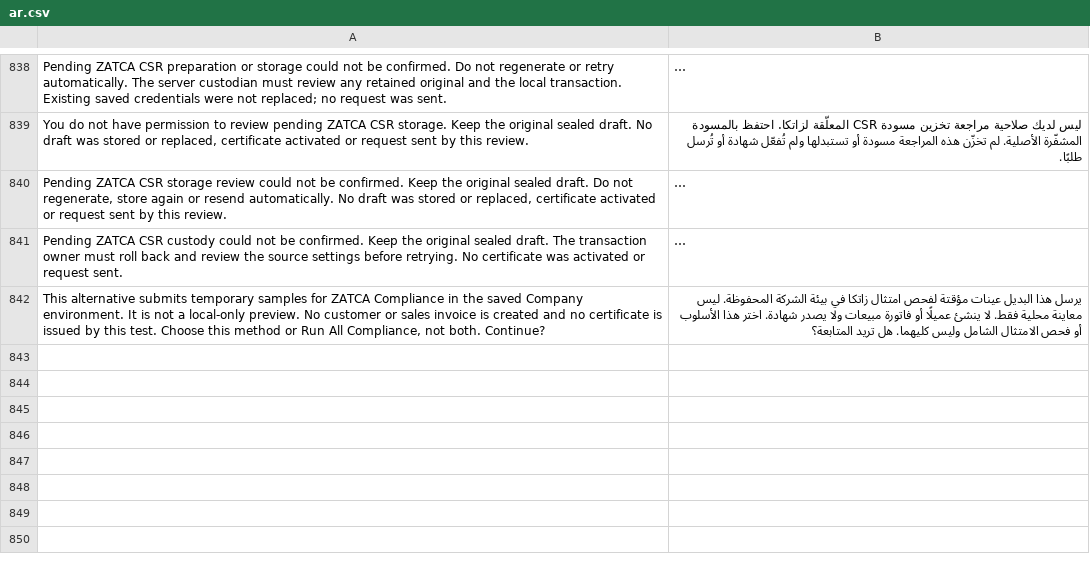
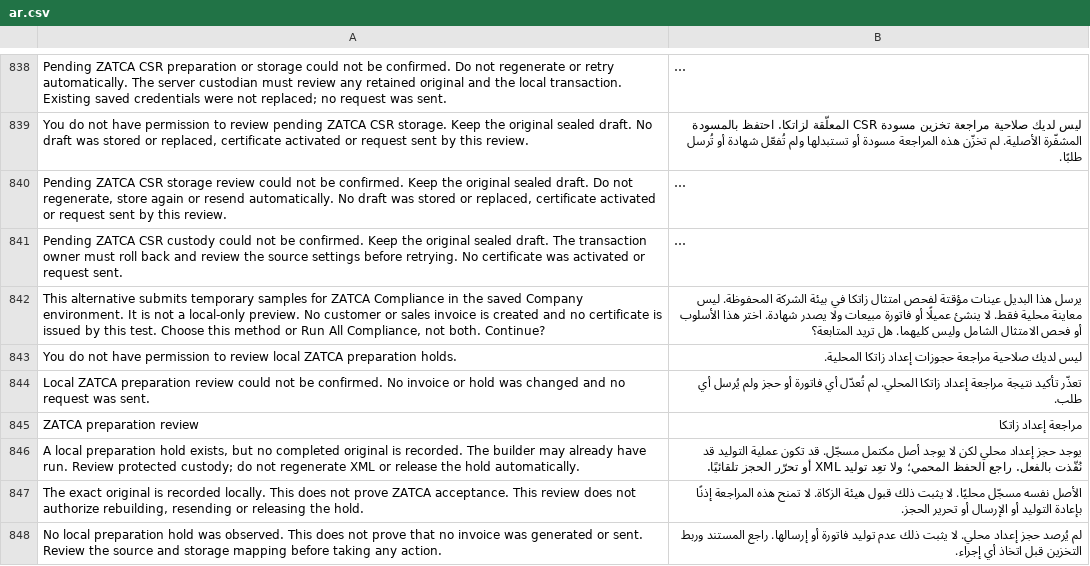
Before and after one commit to Top1ERP/zatca_erpgulf, a CSV file: zatca_erpgulf/translations/ar.csv, drawn as a sheet; only a part is shown, gaps mark what is left out; long unchanged cells end in …; the diff names each change by its address in the sheet, - before the commit and + after, or states it on an @@ line.

Commit message:
Add permissioned read-only preparation review and Arabic display summaries

```diff
--- a/zatca_erpgulf/translations/ar.csv
+++ b/zatca_erpgulf/translations/ar.csv
+row 843: You do not have permission to review local ZATCA preparation holds. | ليس لديك صلاحية مراجعة حجوزات إعداد زاتكا المحلية.
+row 844: Local ZATCA preparation review could not be confirmed. No invoice or hold was changed and no request was sent. | تعذّر تأكيد نتيجة مراجعة إعداد زاتكا المحلي. لم تُعدّل أي فاتورة أو حجز ولم يُرسل أي طلب.
+row 845: ZATCA preparation review | مراجعة إعداد زاتكا
+row 846: A local preparation hold exists, but no completed original is recorded. The builder may already have run. Review protected custody; do not regenerate XML or release the hold automatically. | يوجد حجز إعداد محلي لكن لا يوجد أصل مكتمل مسجّل. قد تكون عملية التوليد قد نُفّذت بالفعل. راجع الحفظ المحمي؛ ولا تعِد توليد XML أو تحرّر الحجز تلقائيًا.
+row 847: The exact original is recorded locally. This does not prove ZATCA acceptance. This review does not authorize rebuilding, resending or releasing the hold. | الأصل نفسه مسجّل محليًا. لا يثبت ذلك قبول هيئة الزكاة. لا تمنح هذه المراجعة إذنًا بإعادة التوليد أو الإرسال أو تحرير الحجز.
+row 848: No local preparation hold was observed. This does not prove that no invoice was generated or sent. Review the source and storage mapping before taking any action. | لم يُرصد حجز إعداد محلي. لا يثبت ذلك عدم توليد فاتورة أو إرسالها. راجع المستند وربط التخزين قبل اتخاذ أي إجراء.
```
Also changed, not shown: 11 other files.
